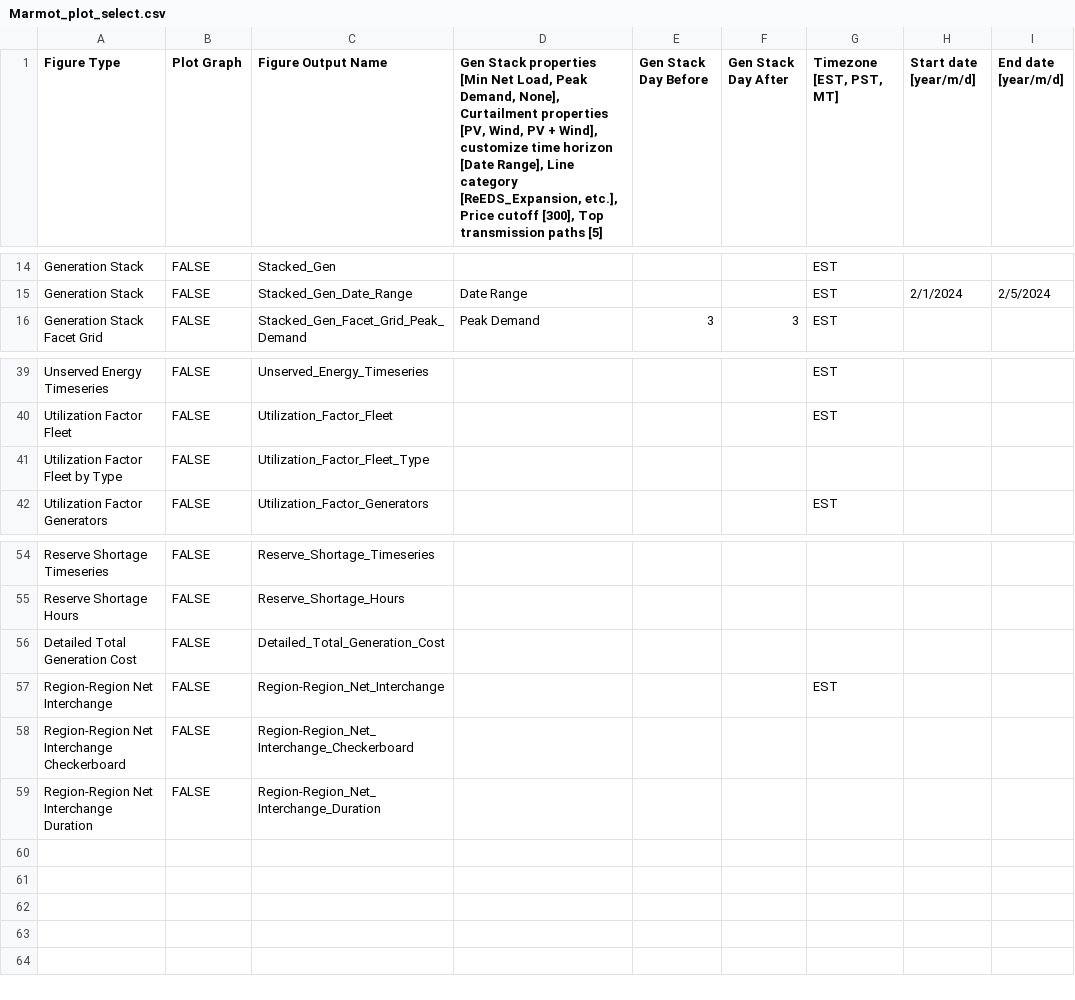
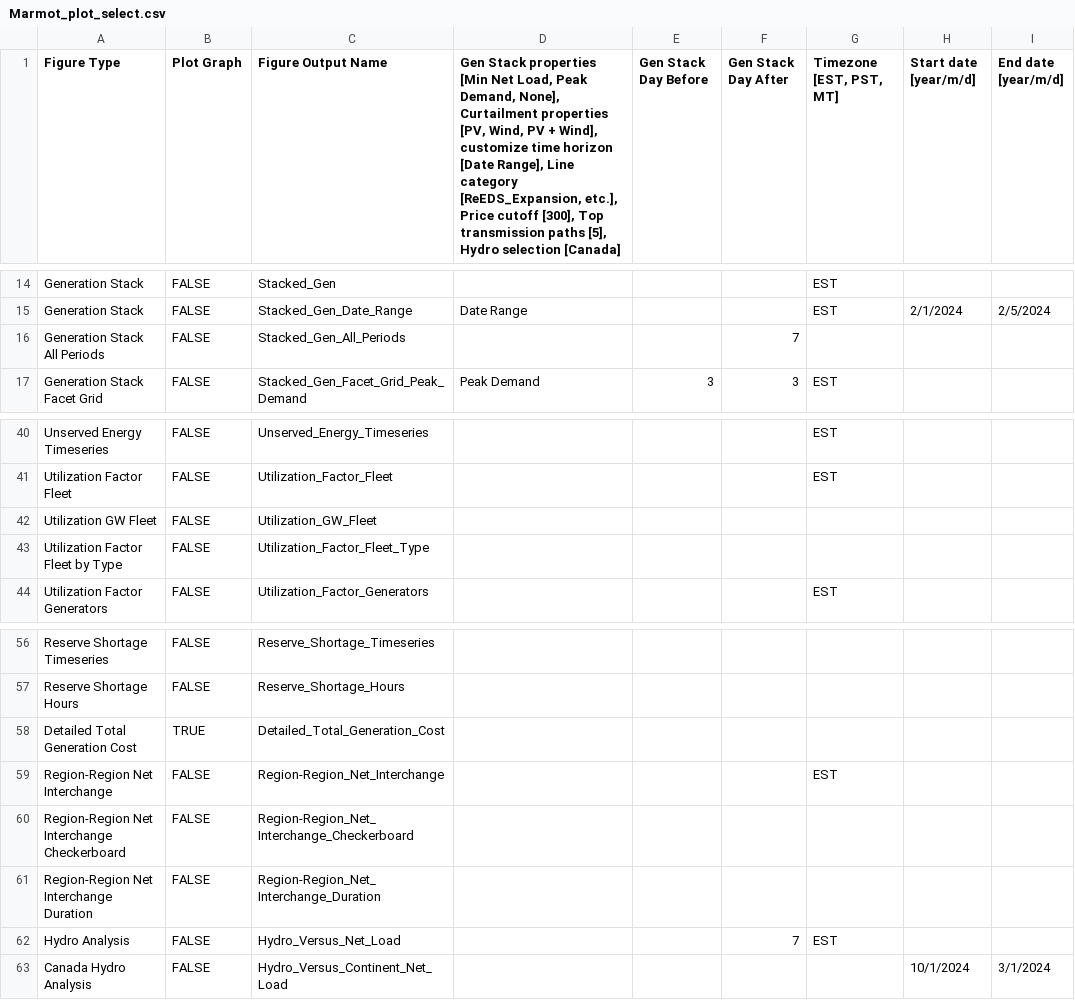
Before and after one commit to NREL/Marmot, a CSV file: Marmot_plot_select.csv, drawn as a sheet; only a part is shown, gaps mark what is left out; addresses are those after the commit; the diff names each change by its address in the sheet, - before the commit and + after, or states it on an @@ line.

Commit message:
Minor plot updates plus added utilization (GW), line usage by AGG_BY, hydro analysis.

```diff
--- a/Marmot_plot_select.csv
+++ b/Marmot_plot_select.csv
-D1: …transmission paths [5]
+D1: …transmission paths [5], Hydro selection [Canada]
+row 16: Generation Stack All Periods | FALSE | Stacked_Gen_All_Periods |  |  | 7
+row 42: Utilization GW Fleet | FALSE | Utilization_GW_Fleet
-B58 (Plot Graph): FALSE
+B58 (Plot Graph): TRUE
+row 62: Hydro Analysis | FALSE | Hydro_Versus_Net_Load |  |  | 7 | EST
+row 63: Canada Hydro Analysis | FALSE | Hydro_Versus_Continent_Net_Load |  |  |  |  | 10/1/2024 | 3/1/2024
```
Also changed, not shown: 6 other files.
